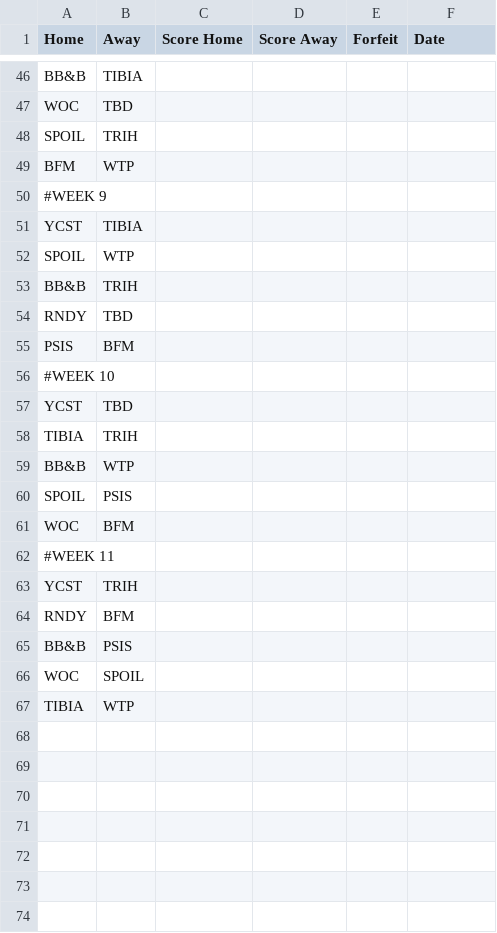
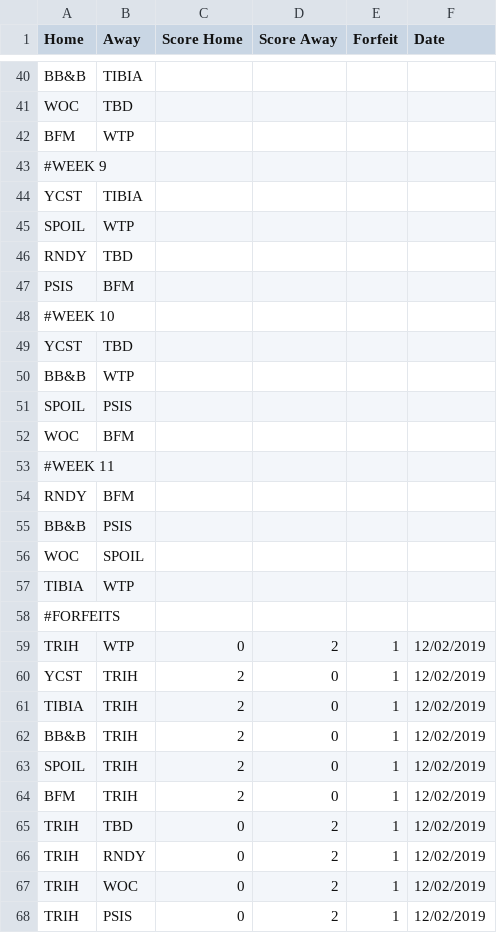
Before and after one commit to Will-McBurney/NGSSimulator, a CSV file: data/schedules/Schedules - DW.csv, drawn as a sheet; only a part is shown, gaps mark what is left out; the diff covers the shown part only.

Commit message:
Data Update
Data update 12/6

```diff
--- a/data/schedules/Schedules - DW.csv
+++ b/data/schedules/Schedules - DW.csv
@@ -47,3 +41,2 @@ BB&B,TIBIA,,,,
 WOC,TBD,,,,
-SPOIL,TRIH,,,,
 BFM,WTP,,,,
@@ -52,3 +45,2 @@ YCST,TIBIA,,,,
 SPOIL,WTP,,,,
-BB&B,TRIH,,,,
 RNDY,TBD,,,,
@@ -57,3 +49,2 @@ PSIS,BFM,,,,
 YCST,TBD,,,,
-TIBIA,TRIH,,,,
 BB&B,WTP,,,,
@@ -62,3 +53,2 @@ WOC,BFM,,,,
 #WEEK 11,,,,,
-YCST,TRIH,,,,
 RNDY,BFM,,,,
@@ -67 +57,12 @@ WOC,SPOIL,,,,
 TIBIA,WTP,,,,
+#FORFEITS,,,,,
+TRIH,WTP,0,2,1,12/02/2019
+YCST,TRIH,2,0,1,12/02/2019
+TIBIA,TRIH,2,0,1,12/02/2019
+BB&B,TRIH,2,0,1,12/02/2019
+SPOIL,TRIH,2,0,1,12/02/2019
+BFM,TRIH,2,0,1,12/02/2019
+TRIH,TBD,0,2,1,12/02/2019
+TRIH,RNDY,0,2,1,12/02/2019
+TRIH,WOC,0,2,1,12/02/2019
+TRIH,PSIS,0,2,1,12/02/2019
```
Also changed, not shown: 1 added row, 7 removed rows and 4 edited cells elsewhere in this file, data/schedules/Schedules - A.csv, data/schedules/Schedules - BE.csv, 5 other files.
